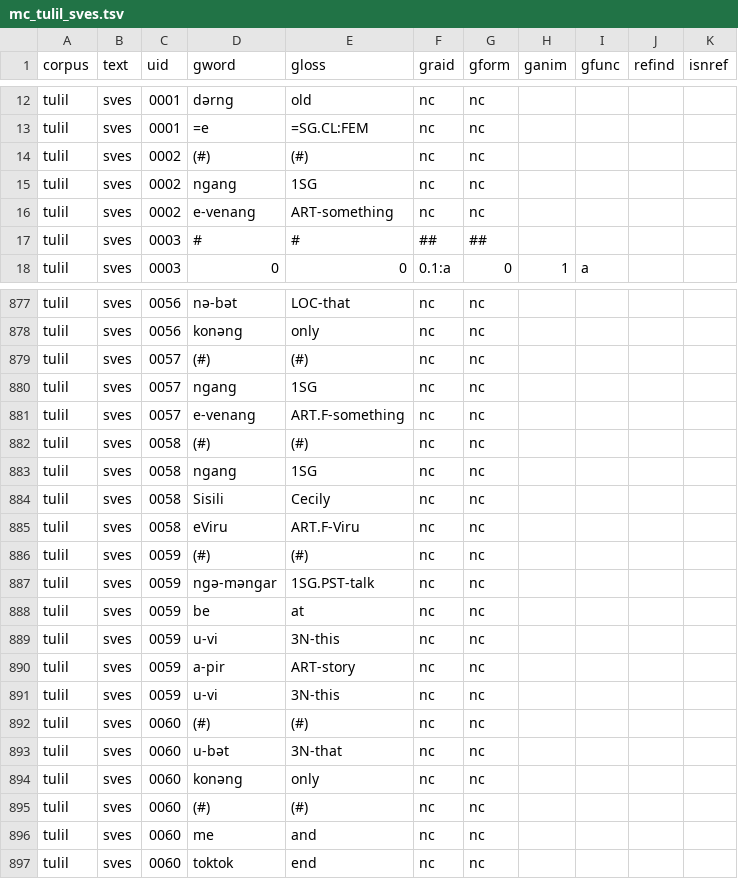
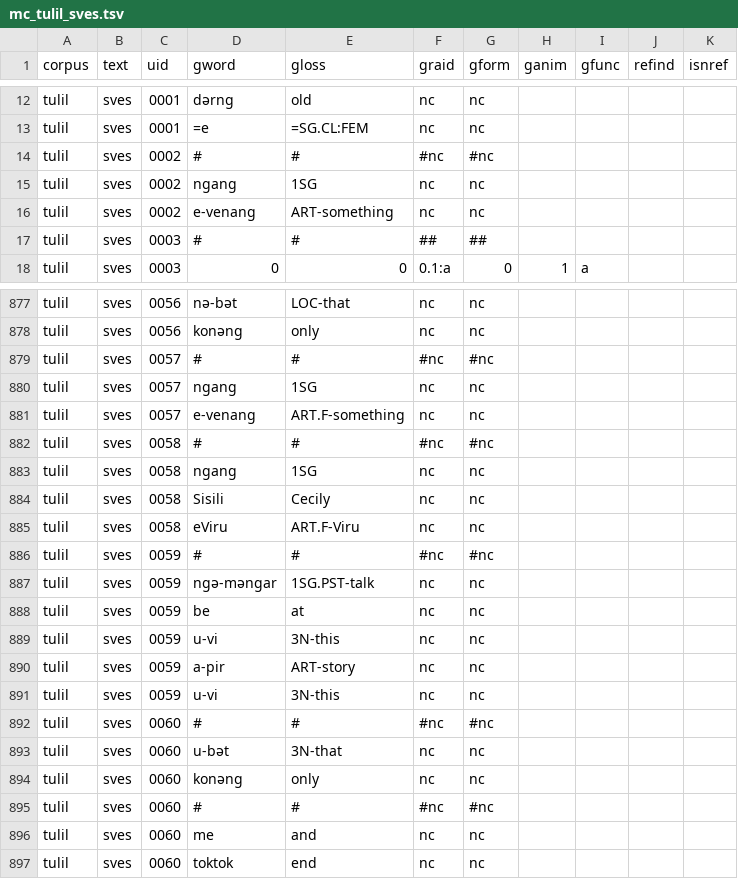
Before and after one commit to Multi-CAST/mctulil, a TSV file: cldf/media/mc_tulil_sves.tsv, drawn as a sheet; only a part is shown, gaps mark what is left out.

```diff
--- a/cldf/media/mc_tulil_sves.tsv
+++ b/cldf/media/mc_tulil_sves.tsv
@@ -13,3 +13,3 @@ tulil	sves	0001	dərng	old	nc	nc
 tulil	sves	0001	=e	=SG.CL:FEM	nc	nc				
-tulil	sves	0002	(#)	(#)	nc	nc				
+tulil	sves	0002	#	#	#nc	#nc				
 tulil	sves	0002	ngang	1SG	nc	nc				
@@ -878,6 +878,6 @@ tulil	sves	0056	nə-bət	LOC-that	nc	nc
 tulil	sves	0056	konəng	only	nc	nc				
-tulil	sves	0057	(#)	(#)	nc	nc				
+tulil	sves	0057	#	#	#nc	#nc				
 tulil	sves	0057	ngang	1SG	nc	nc				
 tulil	sves	0057	e-venang	ART.F-something	nc	nc				
-tulil	sves	0058	(#)	(#)	nc	nc				
+tulil	sves	0058	#	#	#nc	#nc				
 tulil	sves	0058	ngang	1SG	nc	nc				
@@ -885,3 +885,3 @@ tulil	sves	0058	Sisili	Cecily	nc	nc
 tulil	sves	0058	eViru	ART.F-Viru	nc	nc				
-tulil	sves	0059	(#)	(#)	nc	nc				
+tulil	sves	0059	#	#	#nc	#nc				
 tulil	sves	0059	ngə-məngar	1SG.PST-talk	nc	nc				
@@ -891,6 +891,6 @@ tulil	sves	0059	a-pir	ART-story	nc	nc
 tulil	sves	0059	u-vi	3N-this	nc	nc				
-tulil	sves	0060	(#)	(#)	nc	nc				
+tulil	sves	0060	#	#	#nc	#nc				
 tulil	sves	0060	u-bət	3N-that	nc	nc				
 tulil	sves	0060	konəng	only	nc	nc				
-tulil	sves	0060	(#)	(#)	nc	nc				
+tulil	sves	0060	#	#	#nc	#nc				
 tulil	sves	0060	me	and	nc	nc				
```
Also changed, not shown: cldf/media/mc_tulil_all1.tsv, cldf/media/mc_tulil_alrm.tsv, 23 other files.
